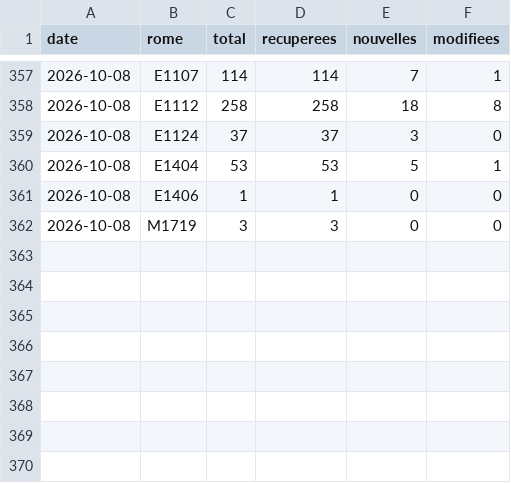
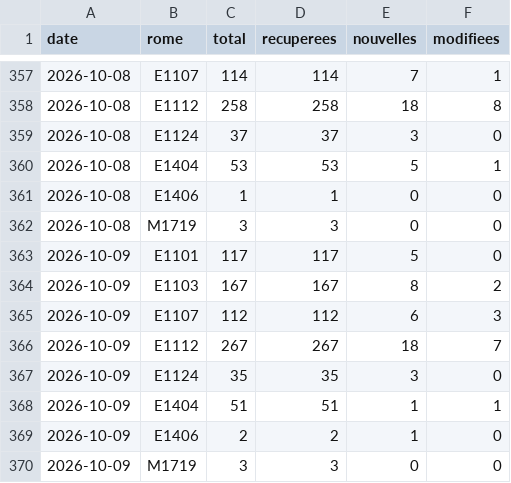
Before and after one commit to WilliamFournialUCA/metierwilliam, a CSV file: data/serie.csv, drawn as a sheet; only a part is shown, gaps mark what is left out.

```diff
--- a/data/serie.csv
+++ b/data/serie.csv
@@ -362 +362,9 @@ date,rome,total,recuperees,nouvelles,modifiees
 2026-10-08,M1719,3,3,0,0
+2026-10-09,E1101,117,117,5,0
+2026-10-09,E1103,167,167,8,2
+2026-10-09,E1107,112,112,6,3
+2026-10-09,E1112,267,267,18,7
+2026-10-09,E1124,35,35,3,0
+2026-10-09,E1404,51,51,1,1
+2026-10-09,E1406,2,2,1,0
+2026-10-09,M1719,3,3,0,0
```
Also changed, not shown: 10 other files.
